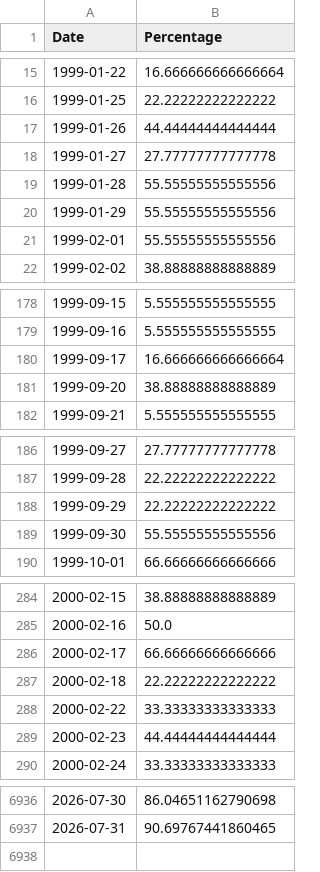
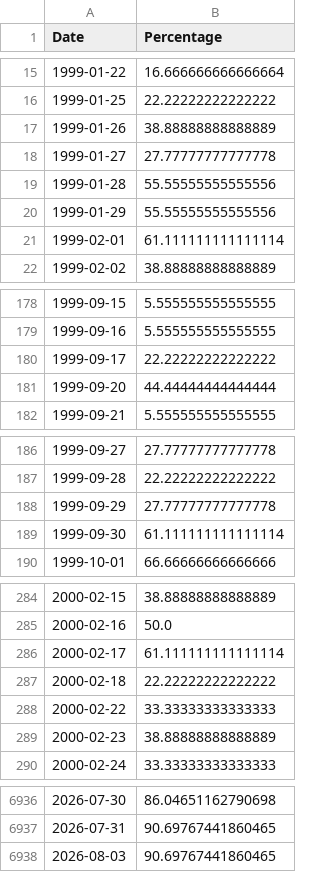
Before and after one commit to smallfishmacro-Git/market-dashboard, a CSV file: data/datasets/acwi_oscillator.csv, drawn as a sheet; only a part is shown, gaps mark what is left out; the diff covers the shown part only.

```diff
--- a/data/datasets/acwi_oscillator.csv
+++ b/data/datasets/acwi_oscillator.csv
@@ -16,3 +16,3 @@ Date,Percentage
 1999-01-25,22.22222222222222
-1999-01-26,44.44444444444444
+1999-01-26,38.88888888888889
 1999-01-27,27.77777777777778
@@ -20,3 +20,3 @@ Date,Percentage
 1999-01-29,55.55555555555556
-1999-02-01,55.55555555555556
+1999-02-01,61.111111111111114
 1999-02-02,38.88888888888889
@@ -179,4 +179,4 @@ Date,Percentage
 1999-09-16,5.555555555555555
-1999-09-17,16.666666666666664
-1999-09-20,38.88888888888889
+1999-09-17,22.22222222222222
+1999-09-20,44.44444444444444
 1999-09-21,5.555555555555555
@@ -187,4 +187,4 @@ Date,Percentage
 1999-09-28,22.22222222222222
-1999-09-29,22.22222222222222
-1999-09-30,55.55555555555556
+1999-09-29,27.77777777777778
+1999-09-30,61.111111111111114
 1999-10-01,66.66666666666666
@@ -285,6 +285,6 @@ Date,Percentage
 2000-02-16,50.0
-2000-02-17,66.66666666666666
+2000-02-17,61.111111111111114
 2000-02-18,22.22222222222222
 2000-02-22,33.33333333333333
-2000-02-23,44.44444444444444
+2000-02-23,38.88888888888889
 2000-02-24,33.33333333333333
@@ -6937 +6937,2 @@ Date,Percentage
 2026-07-31,90.69767441860465
+2026-08-03,90.69767441860465
```
Also changed, not shown: 91 edited cells elsewhere in this file, data/barchart/Percent_of_Stocks_Above_100-Day_Average_$MMOH.csv, data/barchart/Percent_of_Stocks_Above_20-Day_Average_$MMTW.csv, 9 other files.
